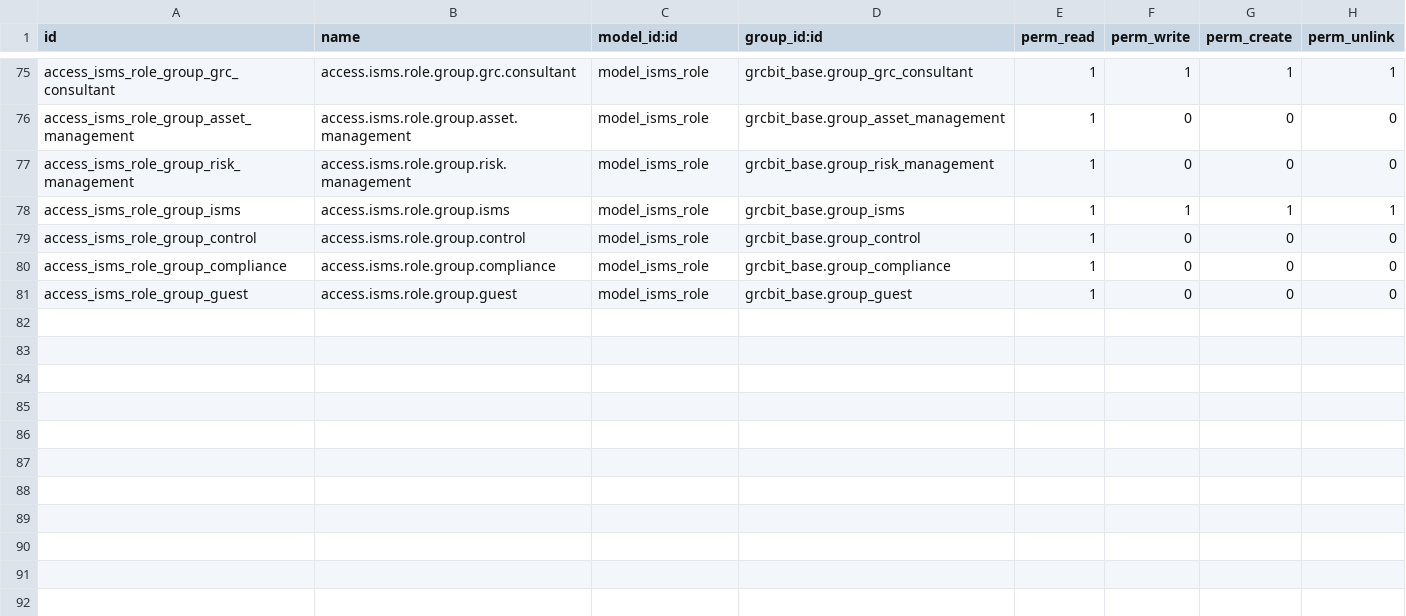
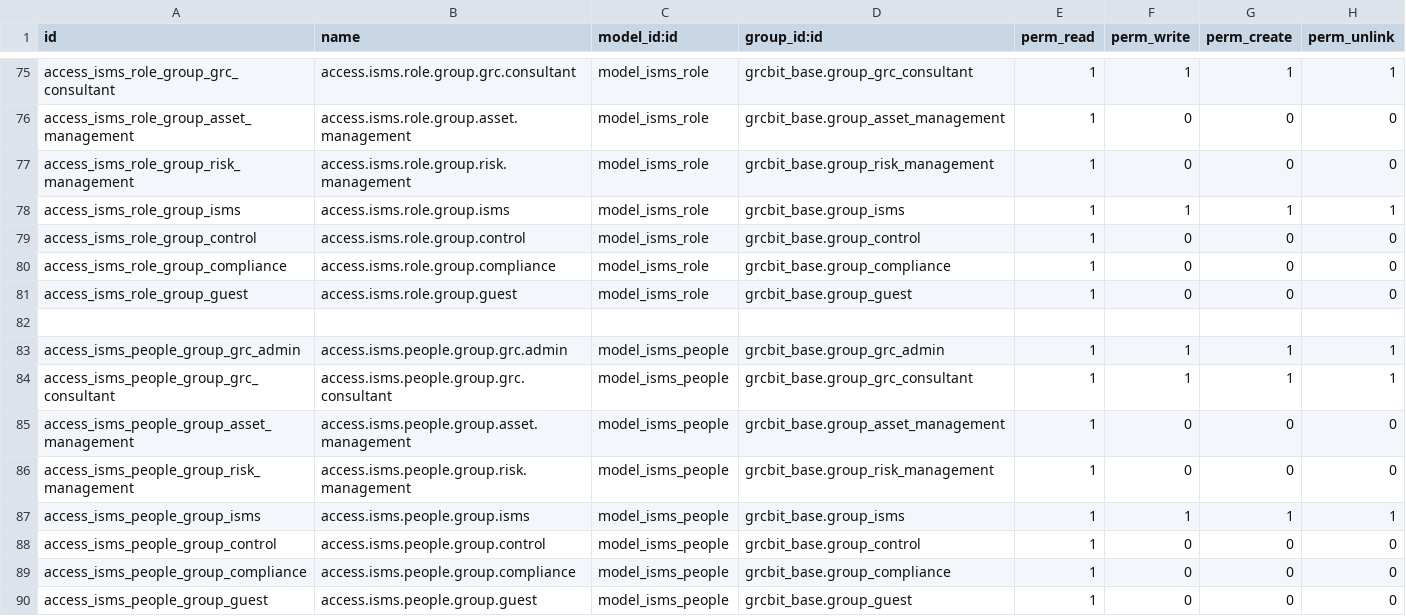
Before and after one commit to OWASP/www-project-it-grc, a CSV file: grcbit_iso27001/security/ir.model.access.csv, drawn as a sheet; only a part is shown, gaps mark what is left out; the diff names each change by its address in the sheet, - before the commit and + after, or states it on an @@ line.

Commit message:
[FIX] Ticket 566 Se añade modelo isms people (SoD)

```diff
--- a/grcbit_iso27001/security/ir.model.access.csv
+++ b/grcbit_iso27001/security/ir.model.access.csv
+row 82: (empty)
+row 83: access_isms_people_group_grc_admin | access.isms.people.group.grc.admin | model_isms_people | grcbit_base.group_grc_admin | 1 | 1 | 1 | 1
+row 84: access_isms_people_group_grc_consultant | access.isms.people.group.grc.consultant | model_isms_people | grcbit_base.group_grc_consultant | 1 | 1 | 1 | 1
+row 85: access_isms_people_group_asset_management | access.isms.people.group.asset.management | model_isms_people | grcbit_base.group_asset_management | 1 | 0 | 0 | 0
+row 86: access_isms_people_group_risk_management | access.isms.people.group.risk.management | model_isms_people | grcbit_base.group_risk_management | 1 | 0 | 0 | 0
+row 87: access_isms_people_group_isms | access.isms.people.group.isms | model_isms_people | grcbit_base.group_isms | 1 | 1 | 1 | 1
+row 88: access_isms_people_group_control | access.isms.people.group.control | model_isms_people | grcbit_base.group_control | 1 | 0 | 0 | 0
+row 89: access_isms_people_group_compliance | access.isms.people.group.compliance | model_isms_people | grcbit_base.group_compliance | 1 | 0 | 0 | 0
+row 90: access_isms_people_group_guest | access.isms.people.group.guest | model_isms_people | grcbit_base.group_guest | 1 | 0 | 0 | 0
```
Also changed, not shown: 2 other files.
